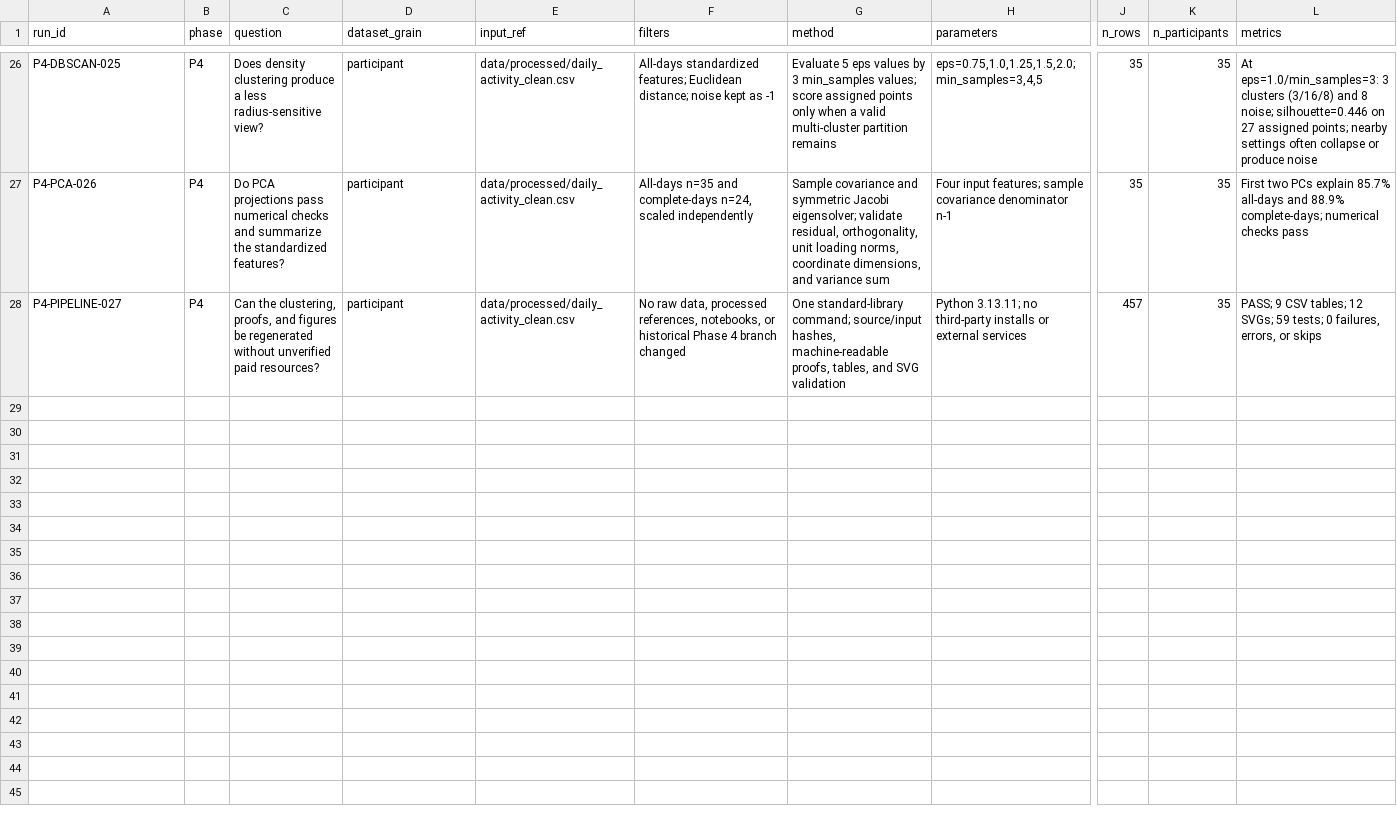
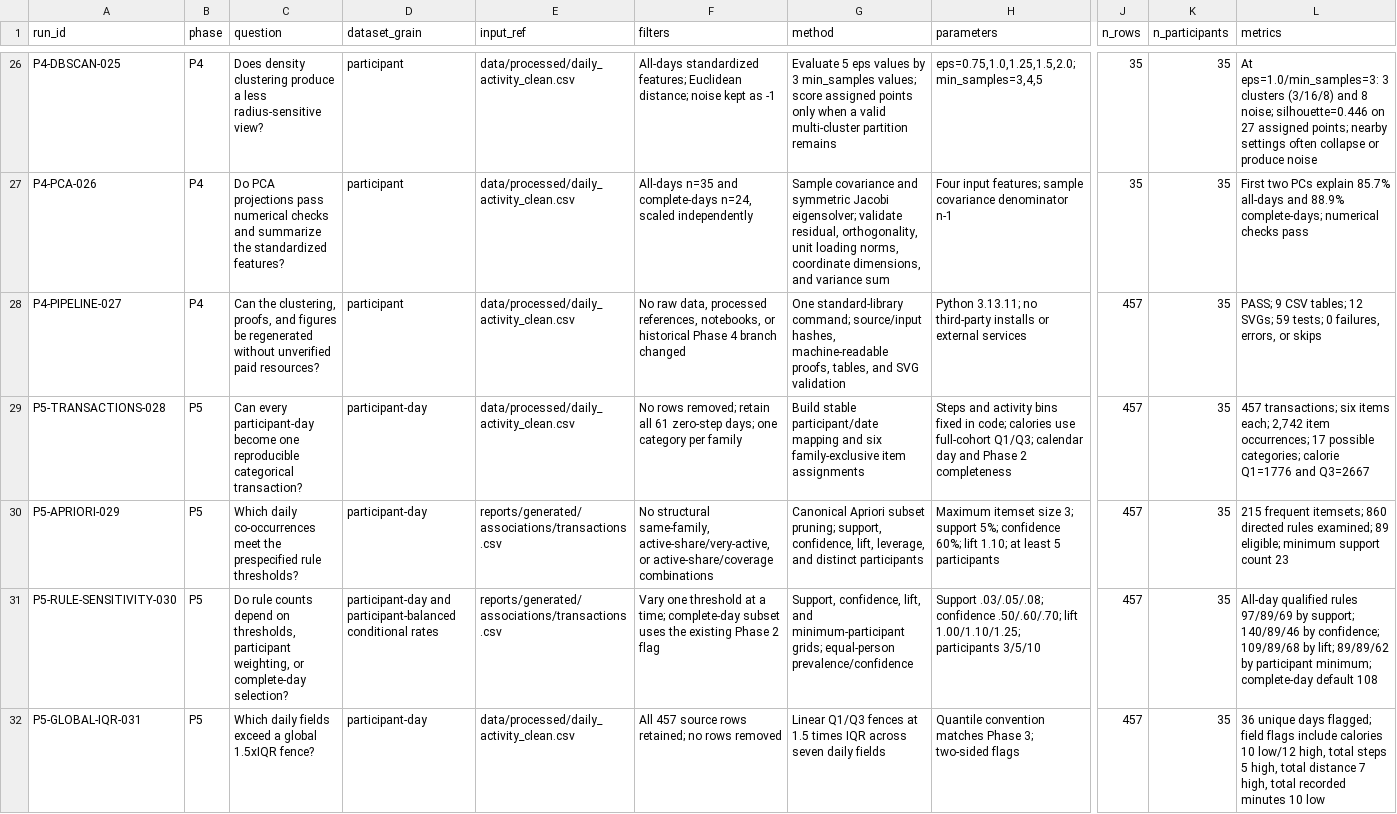
Before and after one commit to Manthan2106/Fitinsight, a CSV file: docs/EXPERIMENT_LOG.csv, drawn as a sheet; only a part is shown, gaps mark what is left out; rows hold the shown columns only; the diff covers the shown part only; the diff names each change by its address in the sheet, - before the commit and + after, or states it on an @@ line.

Commit message:
Implement Phase 5 association and anomaly analysis

```diff
--- a/docs/EXPERIMENT_LOG.csv
+++ b/docs/EXPERIMENT_LOG.csv
+row 29: P5-TRANSACTIONS-028 | P5 | Can every participant-day become one reproducible categorical transaction? | participant-day | data/processed/daily_activity_clean.csv | No rows removed; retain all 61 zero-step days; one category per family | Build stable participant/date mapping and six family-exclusive item assignments | Steps and activity bins fixed in code; calories use full-cohort Q1/Q3; calendar day and Phase 2 completeness | 457 | 35 | 457 transactions; six items each; 2,742 item occurrences; 17 possible categories; calorie Q1=1776 and Q3=2667
+row 30: P5-APRIORI-029 | P5 | Which daily co-occurrences meet the prespecified rule thresholds? | participant-day | reports/generated/associations/transactions.csv | No structural same-family, active-share/very-active, or active-share/coverage combinations | Canonical Apriori subset pruning; support, confidence, lift, leverage, and distinct participants | Maximum itemset size 3; support 5%; confidence 60%; lift 1.10; at least 5 participants | 457 | 35 | 215 frequent itemsets; 860 directed rules examined; 89 eligible; minimum support count 23
+row 31: P5-RULE-SENSITIVITY-030 | P5 | Do rule counts depend on thresholds, participant weighting, or complete-day selection? | participant-day and participant-balanced conditional rates | reports/generated/associations/transactions.csv | Vary one threshold at a time; complete-day subset uses the existing Phase 2 flag | Support, confidence, lift, and minimum-participant grids; equal-person prevalence/confidence | Support .03/.05/.08; confidence .50/.60/.70; lift 1.00/1.10/1.25; participants 3/5/10 | 457 | 35 | All-day qualified rules 97/89/69 by support; 140/89/46 by confidence; 109/89/68 by lift; 89/89/62 by participant minimum; complete-day default 108
+row 32: P5-GLOBAL-IQR-031 | P5 | Which daily fields exceed a global 1.5xIQR fence? | participant-day | data/processed/daily_activity_clean.csv | All 457 source rows retained; no rows removed | Linear Q1/Q3 fences at 1.5 times IQR across seven daily fields | Quantile convention matches Phase 3; two-sided flags | 457 | 35 | 36 unique days flagged; field flags include calories 10 low/12 high, total steps 5 high, total distance 7 high, total recorded minutes 10 low
```
Also changed, not shown: 4 added rows elsewhere in this file, 54 other files.
